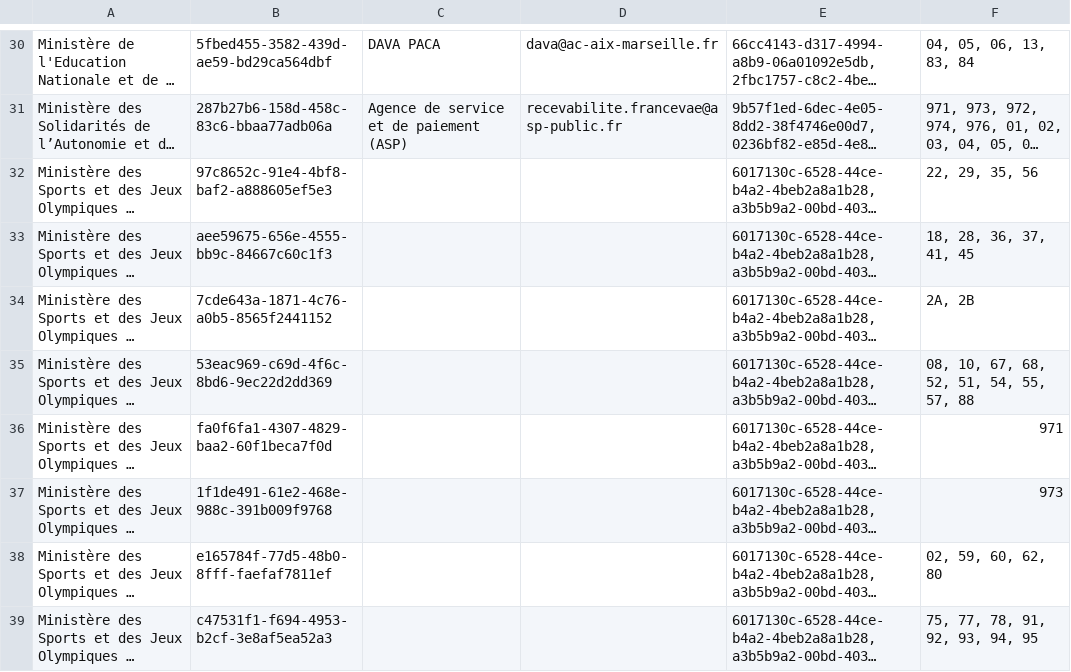
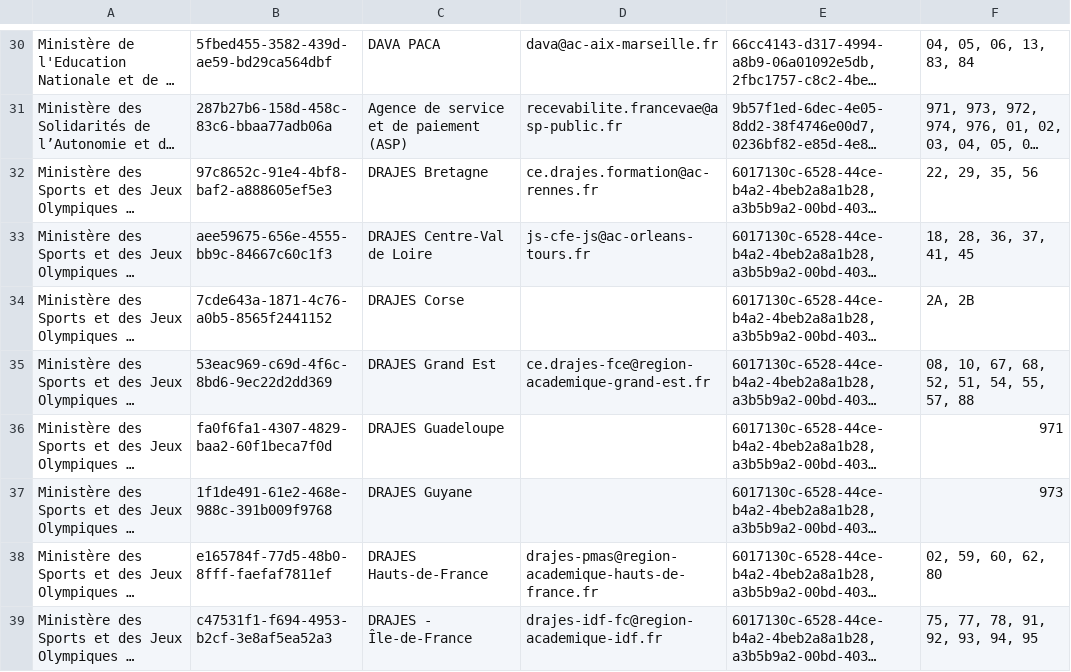
Before and after one commit to SocialGouv/reva, a CSV file: packages/reva-api/prisma/seed/referentials/certification-authorities.csv, drawn as a sheet; only a part is shown, gaps mark what is left out; long unchanged cells end in …; the diff covers the shown part only; the diff names each change by its address in the sheet, - before the commit and + after, or states it on an @@ line.

```diff
--- a/packages/reva-api/prisma/seed/referentials/certification-authorities.csv
+++ b/packages/reva-api/prisma/seed/referentials/certification-authorities.csv
-C32: (empty)
+C32: DRAJES Bretagne
-D32: (empty)
+D32: ce.drajes.formation@ac-rennes.fr
-C33: (empty)
+C33: DRAJES Centre-Val de Loire
-D33: (empty)
+D33: js-cfe-js@ac-orleans-tours.fr
-C34: (empty)
+C34: DRAJES Corse
-C35: (empty)
+C35: DRAJES Grand Est
-D35: (empty)
+D35: ce.drajes-fce@region-academique-grand-est.fr
-C36: (empty)
+C36: DRAJES Guadeloupe
-C37: (empty)
+C37: DRAJES Guyane
-C38: (empty)
+C38: DRAJES Hauts-de-France
-D38: (empty)
+D38: drajes-pmas@region-academique-hauts-de-france.fr
-C39: (empty)
+C39: DRAJES - Île-de-France
-D39: (empty)
+D39: drajes-idf-fc@region-academique-idf.fr
```
Also changed, not shown: 1 added row and 18 edited cells elsewhere in this file.
